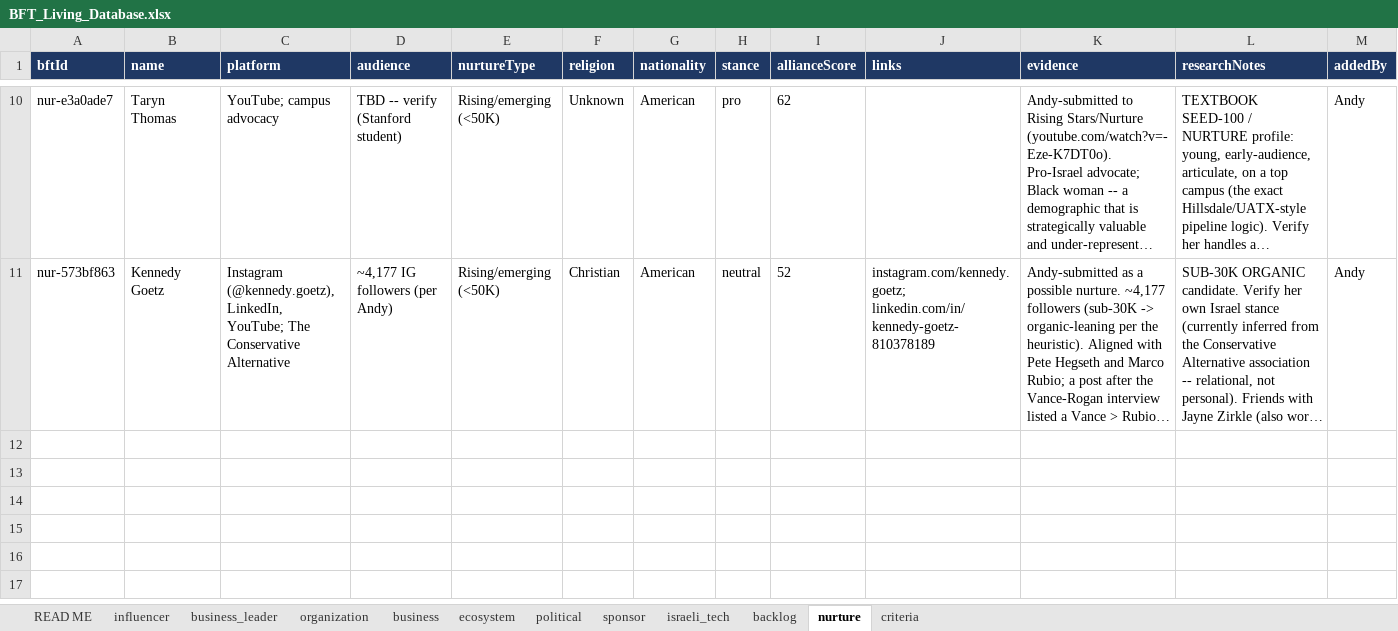
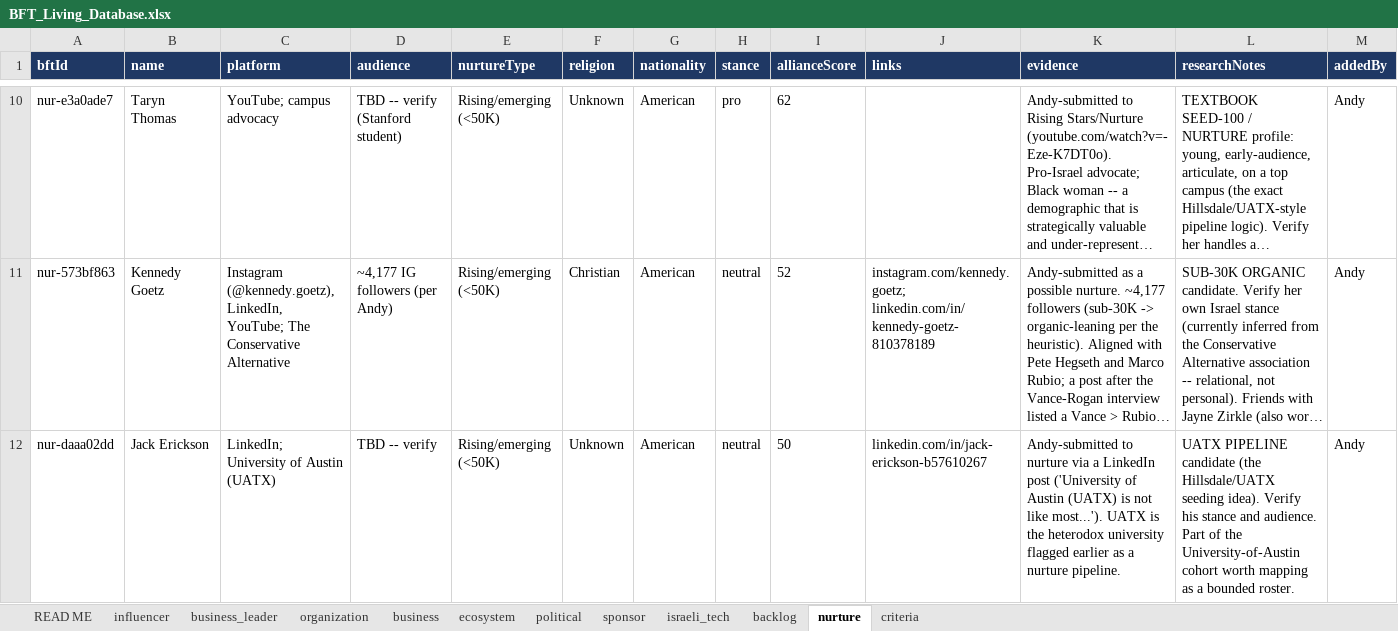
Before and after one commit to Hirshinator/bft-living-database, an Excel workbook: export/BFT_Living_Database.xlsx, sheet nurture, drawn as a sheet; only a part is shown, gaps mark what is left out; long unchanged cells end in …; values as stored, in another font and other column widths than the file's, no borders; rows hold the shown columns only; the diff names each change by its address in the sheet, - before the commit and + after, or states it on an @@ line.

```diff
--- a/export/BFT_Living_Database.xlsx (sheet nurture)
+++ b/export/BFT_Living_Database.xlsx (sheet nurture)
+row 12: nur-daaa02dd | Jack Erickson | LinkedIn; University of Austin (UATX) | TBD -- verify | Rising/emerging (<50K) | Unknown | American | neutral | 50 | linkedin.com/in/jack-erickson-b57610267 | Andy-submitted to nurture via a LinkedIn post ('University of Austin (UATX) is not like most...'). UATX is the heterodox university flagged earlier as a nurture pipeline. | UATX PIPELINE candidate (the Hillsdale/UATX seeding idea). Verify his stance and audience. Part of the University-of-Austin cohort worth mapping as a bounded roster. | Andy
```
Also changed, not shown: sheet business_leader, sheet influencer, sheet business, sheet organization, sheet READ ME, 7 other files.
